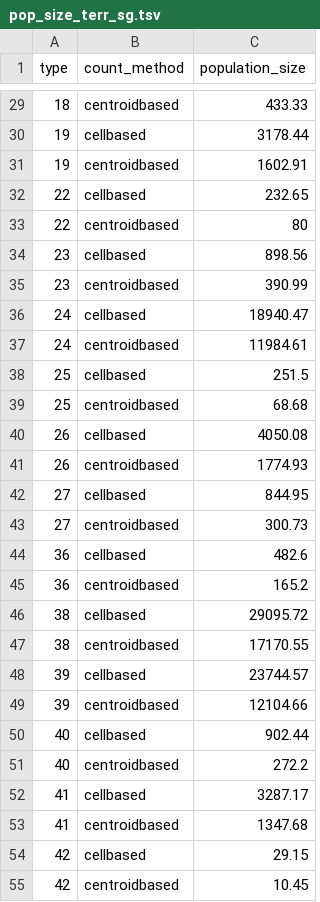
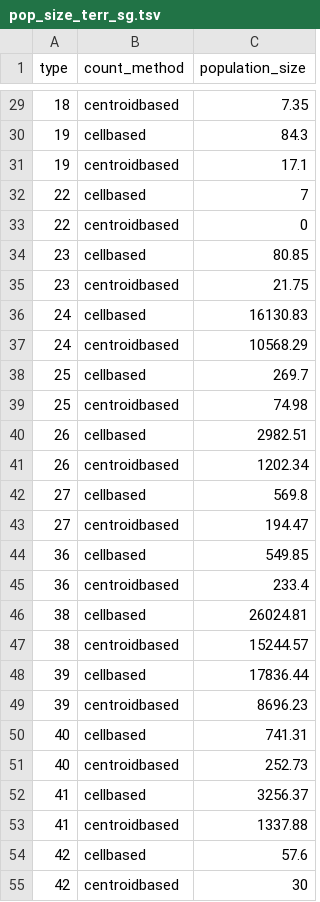
Before and after one commit to inbo/n2khab-mne-designs, a TSV file: 030_preparations/010_explore_targetpop/pop_size_terr_sg.tsv, drawn as a sheet; only a part is shown, gaps mark what is left out; the diff covers the shown part only.

```diff
--- a/030_preparations/010_explore_targetpop/pop_size_terr_sg.tsv
+++ b/030_preparations/010_explore_targetpop/pop_size_terr_sg.tsv
@@ -29,27 +29,27 @@ type	count_method	population_size
-18	centroidbased	433.33
-19	cellbased	3178.44
-19	centroidbased	1602.91
-22	cellbased	232.65
-22	centroidbased	80
-23	cellbased	898.56
-23	centroidbased	390.99
-24	cellbased	18940.47
-24	centroidbased	11984.61
-25	cellbased	251.5
-25	centroidbased	68.68
-26	cellbased	4050.08
-26	centroidbased	1774.93
-27	cellbased	844.95
-27	centroidbased	300.73
-36	cellbased	482.6
-36	centroidbased	165.2
-38	cellbased	29095.72
-38	centroidbased	17170.55
-39	cellbased	23744.57
-39	centroidbased	12104.66
-40	cellbased	902.44
-40	centroidbased	272.2
-41	cellbased	3287.17
-41	centroidbased	1347.68
-42	cellbased	29.15
-42	centroidbased	10.45
+18	centroidbased	7.35
+19	cellbased	84.3
+19	centroidbased	17.1
+22	cellbased	7
+22	centroidbased	0
+23	cellbased	80.85
+23	centroidbased	21.75
+24	cellbased	16130.83
+24	centroidbased	10568.29
+25	cellbased	269.7
+25	centroidbased	74.98
+26	cellbased	2982.51
+26	centroidbased	1202.34
+27	cellbased	569.8
+27	centroidbased	194.47
+36	cellbased	549.85
+36	centroidbased	233.4
+38	cellbased	26024.81
+38	centroidbased	15244.57
+39	cellbased	17836.44
+39	centroidbased	8696.23
+40	cellbased	741.31
+40	centroidbased	252.73
+41	cellbased	3256.37
+41	centroidbased	1337.88
+42	cellbased	57.6
+42	centroidbased	30
```
Also changed, not shown: 1 added row, 1 removed row and 126 edited cells elsewhere in this file, 1 other file.
